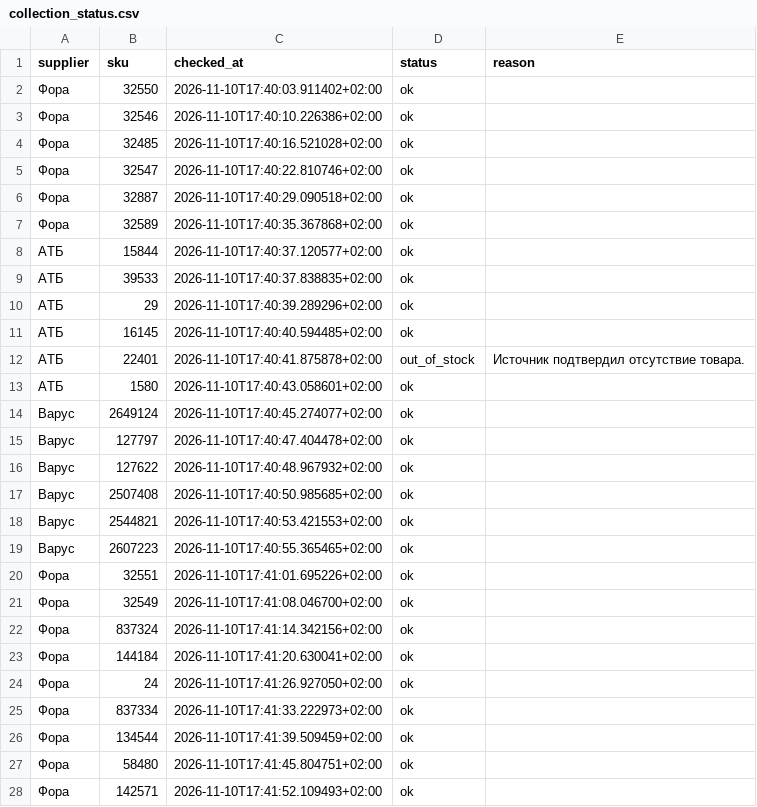
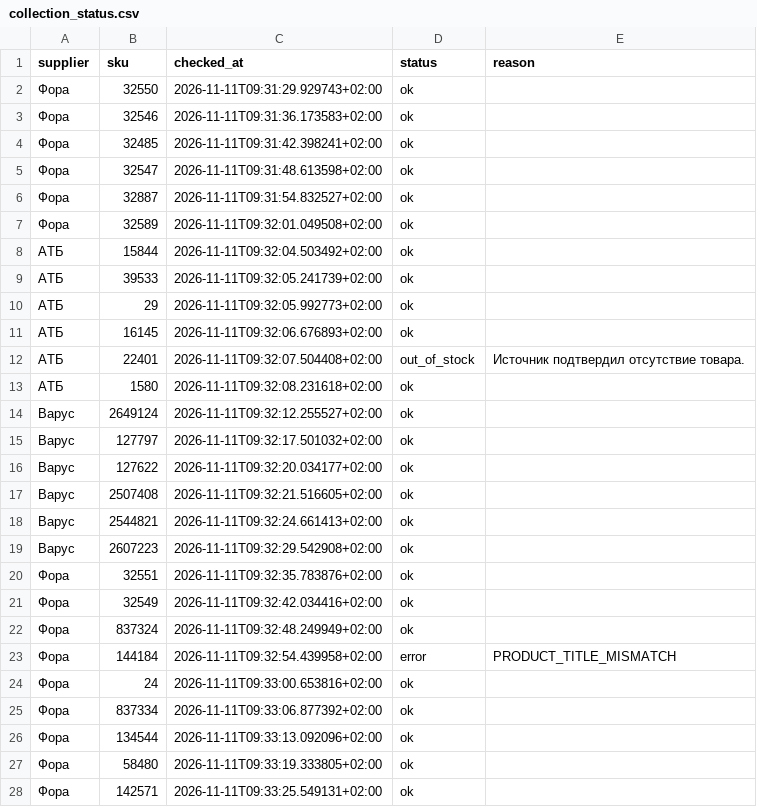
Before and after one commit to Divisible/supplier-price-monitor, a CSV file: data/collection_status.csv, drawn as a sheet; only a part is shown; the diff covers the shown part only.

```diff
--- a/data/collection_status.csv
+++ b/data/collection_status.csv
@@ -1,28 +1,28 @@
 supplier,sku,checked_at,status,reason
-Фора,32550,2026-11-10T17:40:03.911402+02:00,ok,
-Фора,32546,2026-11-10T17:40:10.226386+02:00,ok,
-Фора,32485,2026-11-10T17:40:16.521028+02:00,ok,
-Фора,32547,2026-11-10T17:40:22.810746+02:00,ok,
-Фора,32887,2026-11-10T17:40:29.090518+02:00,ok,
-Фора,32589,2026-11-10T17:40:35.367868+02:00,ok,
-АТБ,15844,2026-11-10T17:40:37.120577+02:00,ok,
-АТБ,39533,2026-11-10T17:40:37.838835+02:00,ok,
-АТБ,29,2026-11-10T17:40:39.289296+02:00,ok,
-АТБ,16145,2026-11-10T17:40:40.594485+02:00,ok,
-АТБ,22401,2026-11-10T17:40:41.875878+02:00,out_of_stock,Источник подтвердил отсутствие товара.
-АТБ,1580,2026-11-10T17:40:43.058601+02:00,ok,
-Варус,2649124,2026-11-10T17:40:45.274077+02:00,ok,
-Варус,127797,2026-11-10T17:40:47.404478+02:00,ok,
-Варус,127622,2026-11-10T17:40:48.967932+02:00,ok,
-Варус,2507408,2026-11-10T17:40:50.985685+02:00,ok,
-Варус,2544821,2026-11-10T17:40:53.421553+02:00,ok,
-Варус,2607223,2026-11-10T17:40:55.365465+02:00,ok,
-Фора,32551,2026-11-10T17:41:01.695226+02:00,ok,
-Фора,32549,2026-11-10T17:41:08.046700+02:00,ok,
-Фора,837324,2026-11-10T17:41:14.342156+02:00,ok,
-Фора,144184,2026-11-10T17:41:20.630041+02:00,ok,
-Фора,24,2026-11-10T17:41:26.927050+02:00,ok,
-Фора,837334,2026-11-10T17:41:33.222973+02:00,ok,
-Фора,134544,2026-11-10T17:41:39.509459+02:00,ok,
-Фора,58480,2026-11-10T17:41:45.804751+02:00,ok,
-Фора,142571,2026-11-10T17:41:52.109493+02:00,ok,
+Фора,32550,2026-11-11T09:31:29.929743+02:00,ok,
+Фора,32546,2026-11-11T09:31:36.173583+02:00,ok,
+Фора,32485,2026-11-11T09:31:42.398241+02:00,ok,
+Фора,32547,2026-11-11T09:31:48.613598+02:00,ok,
+Фора,32887,2026-11-11T09:31:54.832527+02:00,ok,
+Фора,32589,2026-11-11T09:32:01.049508+02:00,ok,
+АТБ,15844,2026-11-11T09:32:04.503492+02:00,ok,
+АТБ,39533,2026-11-11T09:32:05.241739+02:00,ok,
+АТБ,29,2026-11-11T09:32:05.992773+02:00,ok,
+АТБ,16145,2026-11-11T09:32:06.676893+02:00,ok,
+АТБ,22401,2026-11-11T09:32:07.504408+02:00,out_of_stock,Источник подтвердил отсутствие товара.
+АТБ,1580,2026-11-11T09:32:08.231618+02:00,ok,
+Варус,2649124,2026-11-11T09:32:12.255527+02:00,ok,
+Варус,127797,2026-11-11T09:32:17.501032+02:00,ok,
+Варус,127622,2026-11-11T09:32:20.034177+02:00,ok,
+Варус,2507408,2026-11-11T09:32:21.516605+02:00,ok,
+Варус,2544821,2026-11-11T09:32:24.661413+02:00,ok,
+Варус,2607223,2026-11-11T09:32:29.542908+02:00,ok,
+Фора,32551,2026-11-11T09:32:35.783876+02:00,ok,
+Фора,32549,2026-11-11T09:32:42.034416+02:00,ok,
+Фора,837324,2026-11-11T09:32:48.249949+02:00,ok,
+Фора,144184,2026-11-11T09:32:54.439958+02:00,error,PRODUCT_TITLE_MISMATCH
+Фора,24,2026-11-11T09:33:00.653816+02:00,ok,
+Фора,837334,2026-11-11T09:33:06.877392+02:00,ok,
+Фора,134544,2026-11-11T09:33:13.092096+02:00,ok,
+Фора,58480,2026-11-11T09:33:19.333805+02:00,ok,
+Фора,142571,2026-11-11T09:33:25.549131+02:00,ok,
```
Also changed, not shown: 26 edited cells elsewhere in this file, 1 other file.
